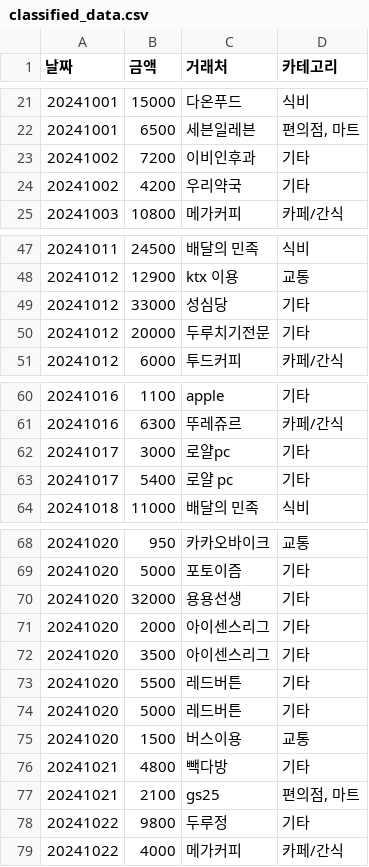
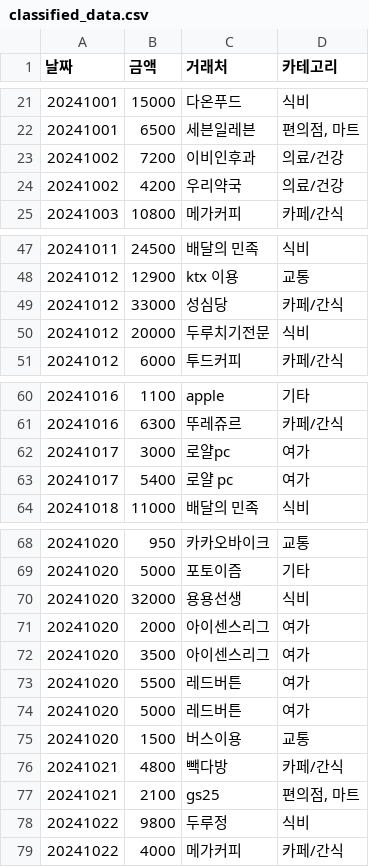
Before and after one commit to berry24a/expense_manager_demo, a CSV file: results/classified_data.csv, drawn as a sheet; only a part is shown, gaps mark what is left out; the diff covers the shown part only.

```diff
--- a/results/classified_data.csv
+++ b/results/classified_data.csv
@@ -22,4 +22,4 @@
 20241001,6500,세븐일레븐,"편의점, 마트"
-20241002,7200,이비인후과,기타
-20241002,4200,우리약국,기타
+20241002,7200,이비인후과,의료/건강
+20241002,4200,우리약국,의료/건강
 20241003,10800,메가커피,카페/간식
@@ -48,4 +48,4 @@
 20241012,12900,ktx 이용,교통
-20241012,33000,성심당,기타
-20241012,20000,두루치기전문,기타
+20241012,33000,성심당,카페/간식
+20241012,20000,두루치기전문,식비
 20241012,6000,투드커피,카페/간식
@@ -61,4 +61,4 @@
 20241016,6300,뚜레쥬르,카페/간식
-20241017,3000,로얄pc,기타
-20241017,5400,로얄 pc,기타
+20241017,3000,로얄pc,여가
+20241017,5400,로얄 pc,여가
 20241018,11000,배달의 민족,식비
@@ -69,11 +69,11 @@
 20241020,5000,포토이즘,기타
-20241020,32000,용용선생,기타
-20241020,2000,아이센스리그,기타
-20241020,3500,아이센스리그,기타
-20241020,5500,레드버튼,기타
-20241020,5000,레드버튼,기타
+20241020,32000,용용선생,식비
+20241020,2000,아이센스리그,여가
+20241020,3500,아이센스리그,여가
+20241020,5500,레드버튼,여가
+20241020,5000,레드버튼,여가
 20241020,1500,버스이용,교통
-20241021,4800,빽다방,기타
+20241021,4800,빽다방,카페/간식
 20241021,2100,gs25,"편의점, 마트"
-20241022,9800,두루정,기타
+20241022,9800,두루정,식비
 20241022,4000,메가커피,카페/간식
```
Also changed, not shown: 1 edited cell elsewhere in this file, 1 other file.
